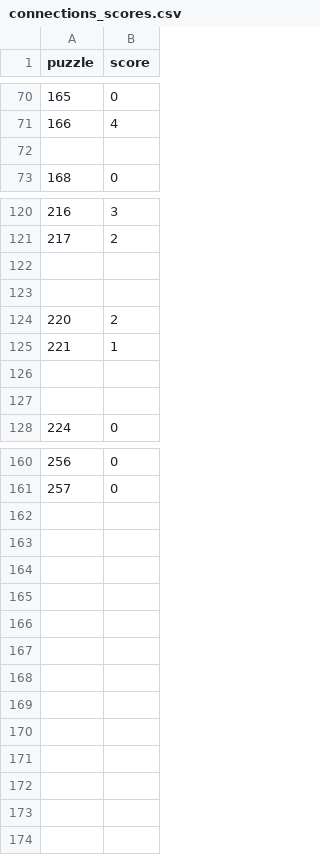
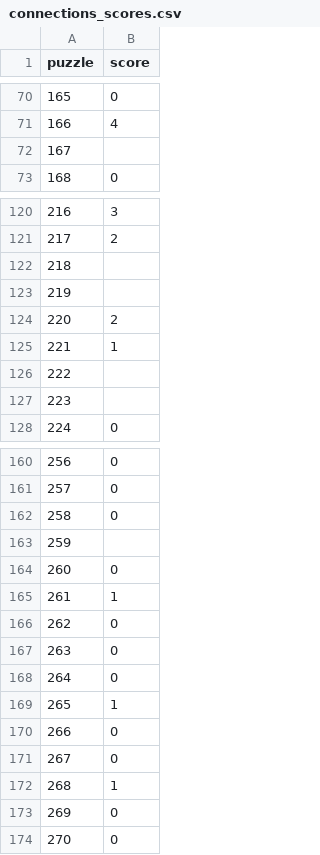
Before and after one commit to jdonland/jdonland.github.io, a CSV file: posts/connections_scores/connections_scores.csv, drawn as a sheet; only a part is shown, gaps mark what is left out; the diff covers the shown part only.

```diff
--- a/posts/connections_scores/connections_scores.csv
+++ b/posts/connections_scores/connections_scores.csv
@@ -71,3 +71,3 @@ puzzle,score
 166,4
-,
+167,
 168,0
@@ -121,8 +121,8 @@ puzzle,score
 217,2
-,
-,
+218,
+219,
 220,2
 221,1
-,
-,
+222,
+223,
 224,0
@@ -161 +161,14 @@ puzzle,score
 257,0
+258,0
+259,
+260,0
+261,1
+262,0
+263,0
+264,0
+265,1
+266,0
+267,0
+268,1
+269,0
+270,0
```
Also changed, not shown: 1 edited cell elsewhere in this file, posts/crossword_times/crossword_times.csv, posts/wordle_scores/wordle_scores.csv.
